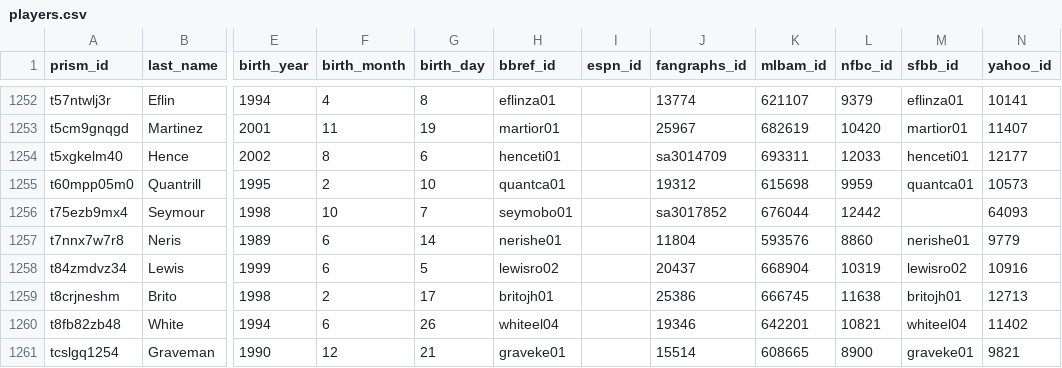
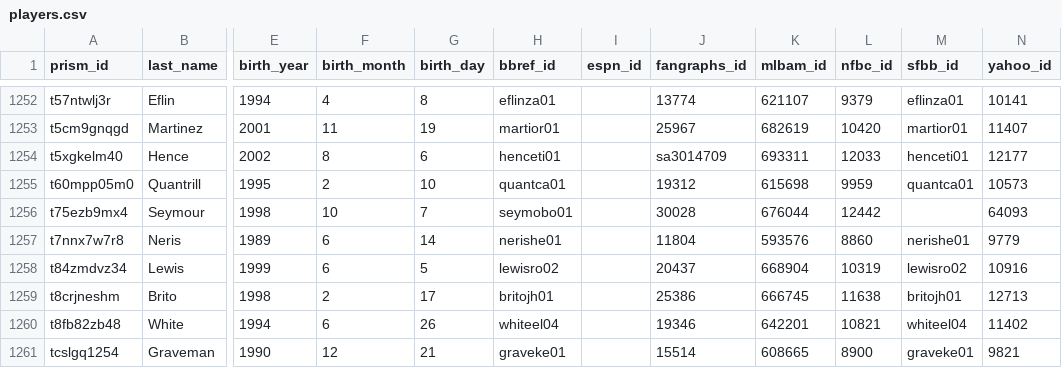
Before and after one commit to StatsVine/prism-crosswalk-data, a CSV file: data/mlb/players.csv, drawn as a sheet; only a part is shown, gaps mark what is left out; the diff covers the shown part only; the diff names each change by its address in the sheet, - before the commit and + after, or states it on an @@ line.

Commit message:
Add 6 fangraph/bbref ids for MLB debuts (fixes #275)

```diff
--- a/data/mlb/players.csv
+++ b/data/mlb/players.csv
-J1256 (fangraphs_id): sa3017852
+J1256 (fangraphs_id): 30028
```
Also changed, not shown: 12 edited cells elsewhere in this file.
